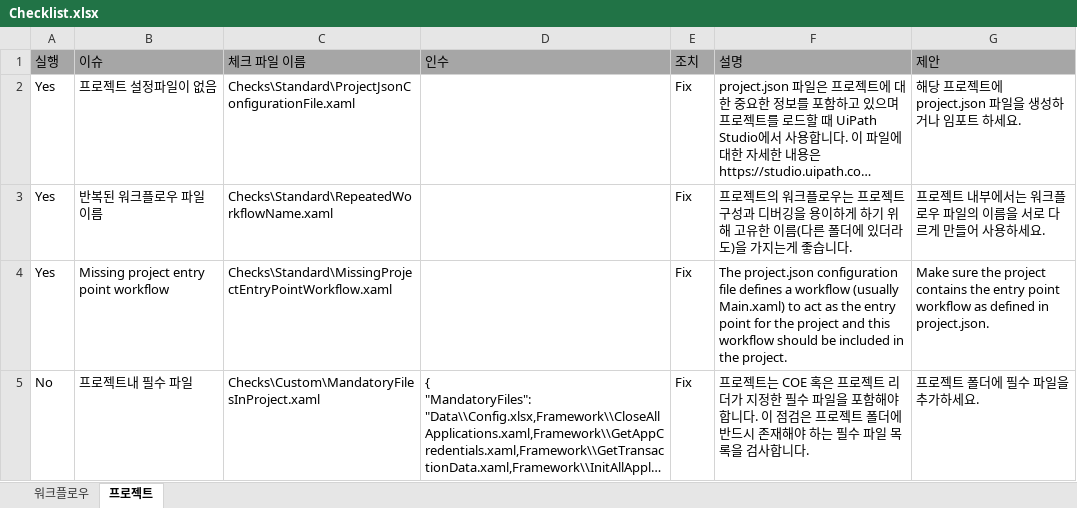
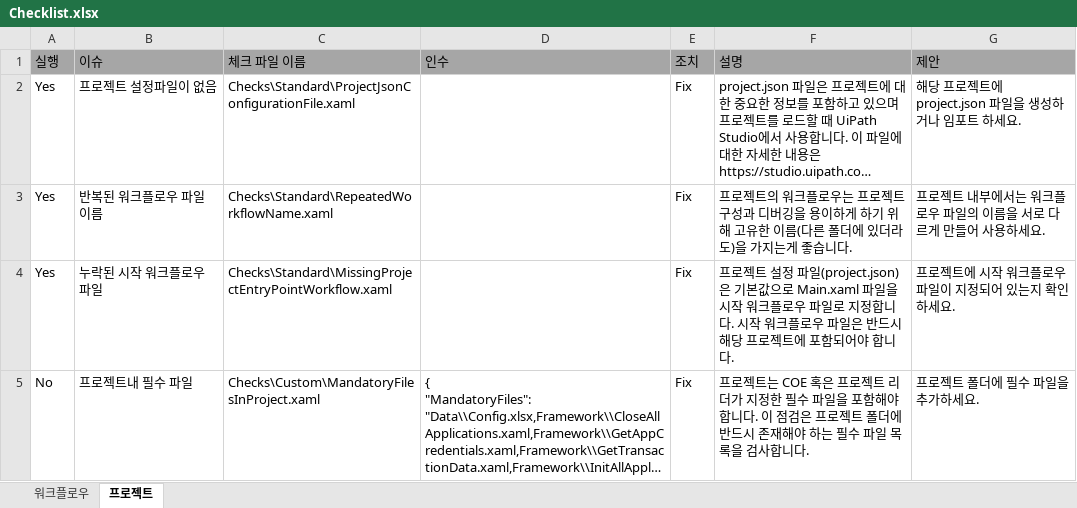
Before and after one commit to UiPath/Workflow-Inspector, an Excel workbook: Config/KO/Checklist.xlsx, sheet 프로젝트, drawn as a sheet; long unchanged cells end in …; values as stored, in another font and other column widths than the file's, no borders; the diff names each change by its address in the sheet, - before the commit and + after, or states it on an @@ line.

Commit message:
Include Korean translation of new checks

```diff
--- a/Config/KO/Checklist.xlsx (sheet 프로젝트)
+++ b/Config/KO/Checklist.xlsx (sheet 프로젝트)
-B4 (이슈): Missing project entry point workflow
+B4 (이슈): 누락된 시작 워크플로우 파일
-F4 (설명): The project.json configuration file defines a workflow (usually Main.xaml) to act as the entry point for the project and this workflow should be included in the project.
+F4 (설명): 프로젝트 설정 파일(project.json)은 기본값으로 Main.xaml 파일을 시작 워크플로우 파일로 지정합니다. 시작 워크플로우 파일은 반드시 해당 프로젝트에 포함되어야 합니다.
-G4 (제안): Make sure the project contains the entry point workflow as defined in project.json.
+G4 (제안): 프로젝트에 시작 워크플로우 파일이 지정되어 있는지 확인하세요.
```
Also changed, not shown: sheet 워크플로우.
